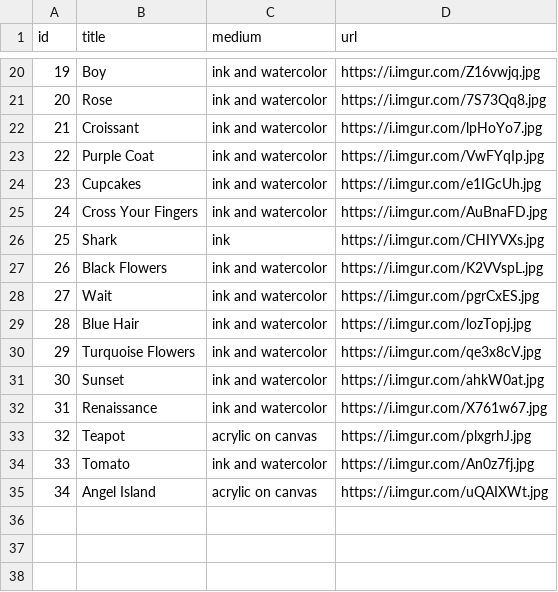
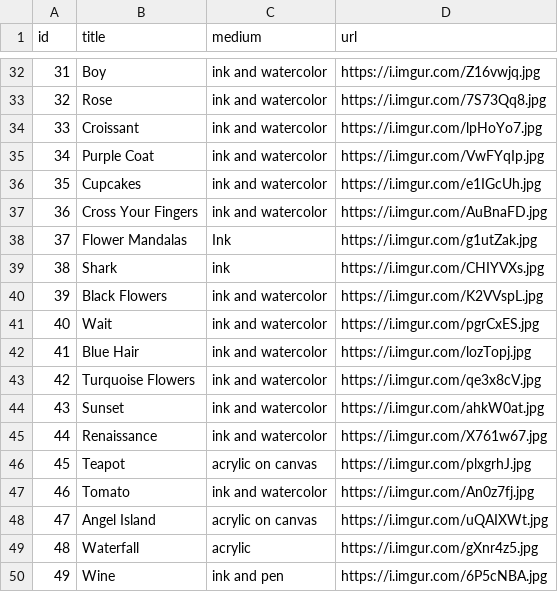
Before and after one commit to samischonefeld/sami_portfolio, a CSV file: art_work_Sheet1.csv, drawn as a sheet; only a part is shown, gaps mark what is left out; the diff covers the shown part only; the diff names each change by its address in the sheet, - before the commit and + after, or states it on an @@ line.

```diff
--- a/art_work_Sheet1.csv
+++ b/art_work_Sheet1.csv
@@ column A (id) renumbered between rows 3 and 48 @@
+row 38: 37 | Flower Mandalas | Ink | https://i.imgur.com/g1utZak.jpg
+row 49: 48 | Waterfall | acrylic | https://i.imgur.com/gXnr4z5.jpg
@@ row 6 moved to row 50: 49 @@
```
Also changed, not shown: 13 added rows elsewhere in this file.
